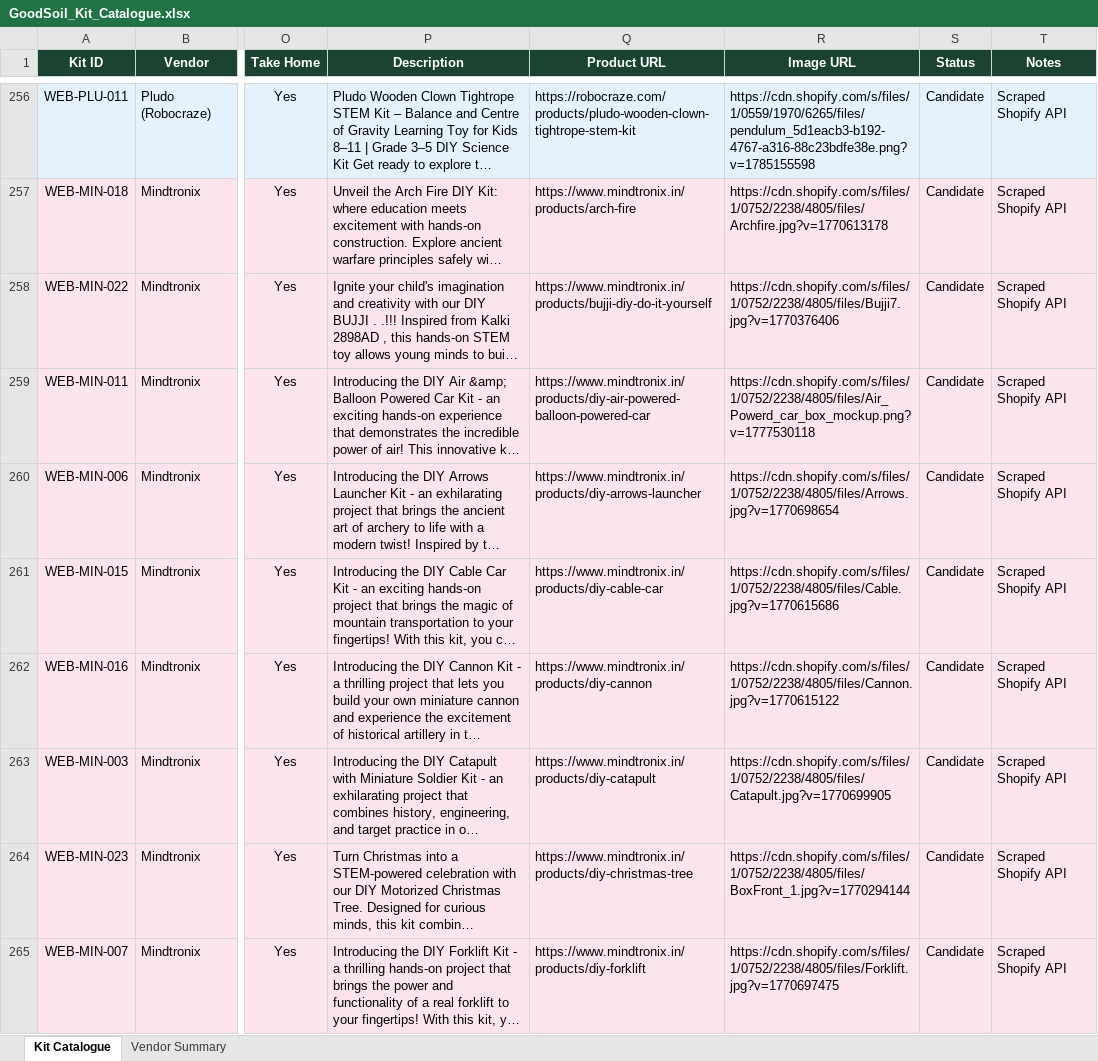
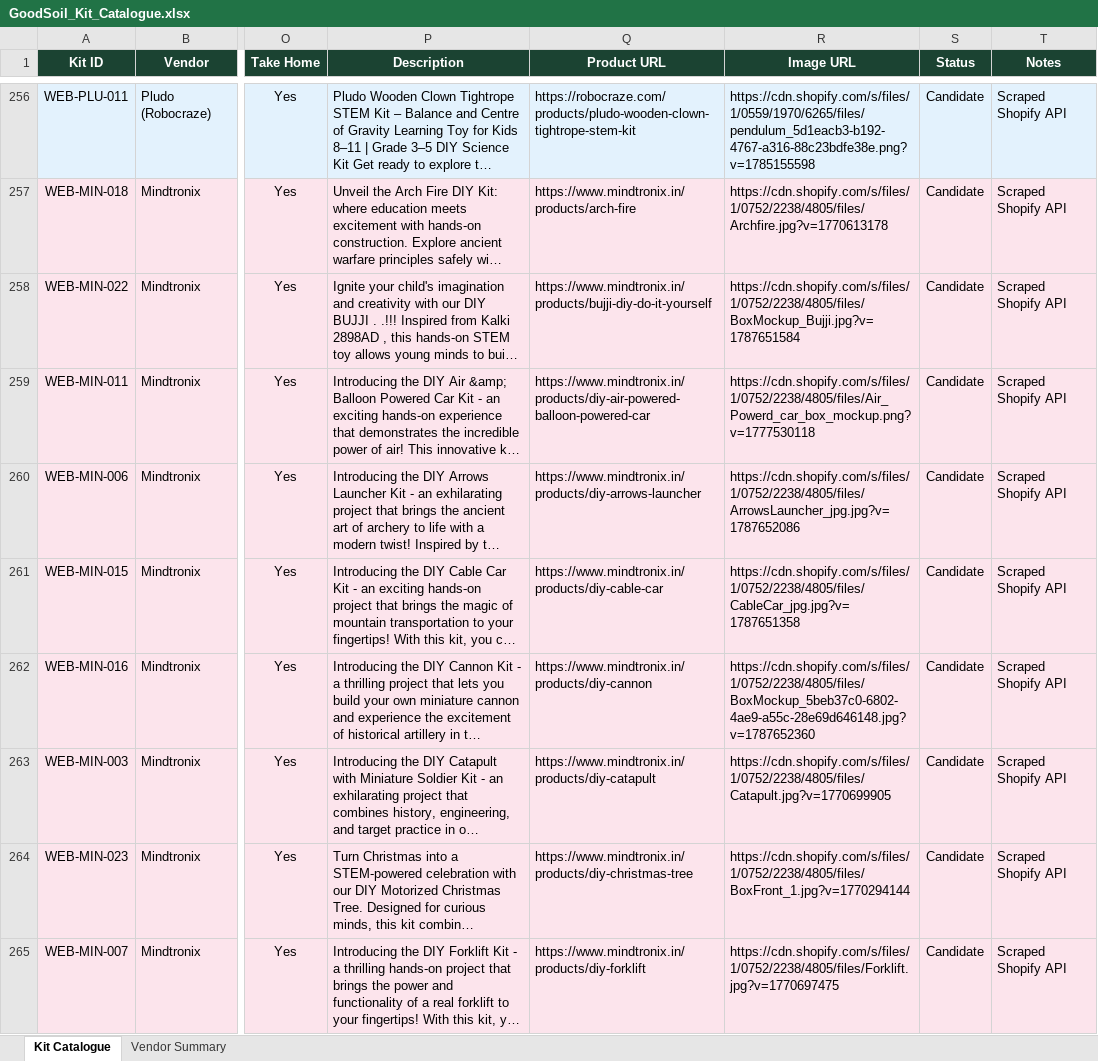
Before and after one commit to viz-lab-hue/Good-Soil, an Excel workbook: Vendor Research/GoodSoil_Kit_Catalogue.xlsx, sheet Kit Catalogue, drawn as a sheet; only a part is shown, gaps mark what is left out; long unchanged cells end in …; values as stored, in another font and other column widths than the file's, no borders; the diff covers the shown part only; the diff names each change by its address in the sheet, - before the commit and + after, or states it on an @@ line.

Commit message:
fix(catalogue): synchronize product links, images, and special characters across vendors and excel

```diff
--- a/Vendor Research/GoodSoil_Kit_Catalogue.xlsx (sheet Kit Catalogue)
+++ b/Vendor Research/GoodSoil_Kit_Catalogue.xlsx (sheet Kit Catalogue)
-R258 (Image URL): https://cdn.shopify.com/s/files/1/0752/2238/4805/files/Bujji7.jpg?v=1770376406
+R258 (Image URL): https://cdn.shopify.com/s/files/1/0752/2238/4805/files/BoxMockup_Bujji.jpg?v=1787651584
-R260 (Image URL): https://cdn.shopify.com/s/files/1/0752/2238/4805/files/Arrows.jpg?v=1770698654
+R260 (Image URL): https://cdn.shopify.com/s/files/1/0752/2238/4805/files/ArrowsLauncher_jpg.jpg?v=1787652086
-R261 (Image URL): https://cdn.shopify.com/s/files/1/0752/2238/4805/files/Cable.jpg?v=1770615686
+R261 (Image URL): https://cdn.shopify.com/s/files/1/0752/2238/4805/files/CableCar_jpg.jpg?v=1787651358
-R262 (Image URL): https://cdn.shopify.com/s/files/1/0752/2238/4805/files/Cannon.jpg?v=1770615122
+R262 (Image URL): https://cdn.shopify.com/s/files/1/0752/2238/4805/files/BoxMockup_5beb37c0-6802-4ae9-a55c-28e69d646148.jpg?v=1787652360
```
Also changed, not shown: 46 edited cells elsewhere in this sheet, 1 other file.
